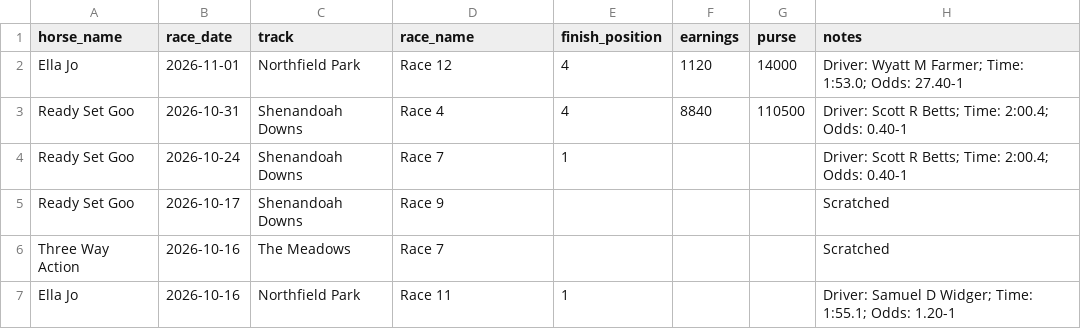
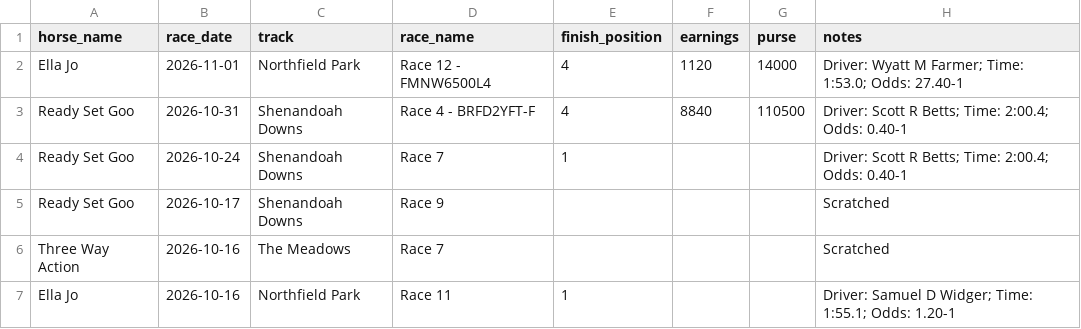
Before and after one commit to abetts00/scott-betts-site, a CSV file: data/kleron-races.csv, drawn as a sheet; only a part is shown.

Commit message:
Daily update: purses for 2 starts

```diff
--- a/data/kleron-races.csv
+++ b/data/kleron-races.csv
@@ -1,4 +1,4 @@
 horse_name,race_date,track,race_name,finish_position,earnings,purse,notes
-Ella Jo,2026-11-01,Northfield Park,Race 12,4,1120,14000,Driver: Wyatt M Farmer; Time: 1:53.0; Odds: 27.40-1
-Ready Set Goo,2026-10-31,Shenandoah Downs,Race 4,4,8840,110500,Driver: Scott R Betts; Time: 2:00.4; Odds: 0.40-1
+Ella Jo,2026-11-01,Northfield Park,Race 12 - FMNW6500L4,4,1120,14000,Driver: Wyatt M Farmer; Time: 1:53.0; Odds: 27.40-1
+Ready Set Goo,2026-10-31,Shenandoah Downs,Race 4 - BRFD2YFT-F,4,8840,110500,Driver: Scott R Betts; Time: 2:00.4; Odds: 0.40-1
 Ready Set Goo,2026-10-24,Shenandoah Downs,Race 7,1,,,Driver: Scott R Betts; Time: 2:00.4; Odds: 0.40-1
```
Also changed, not shown: 2 other files.
